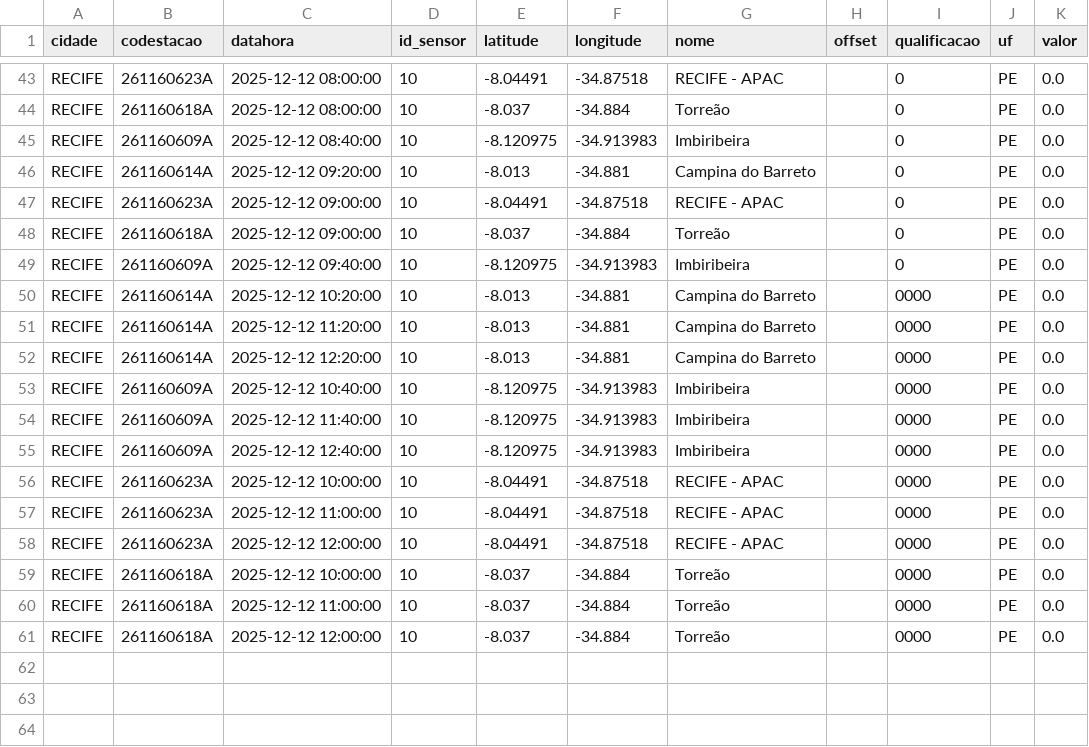
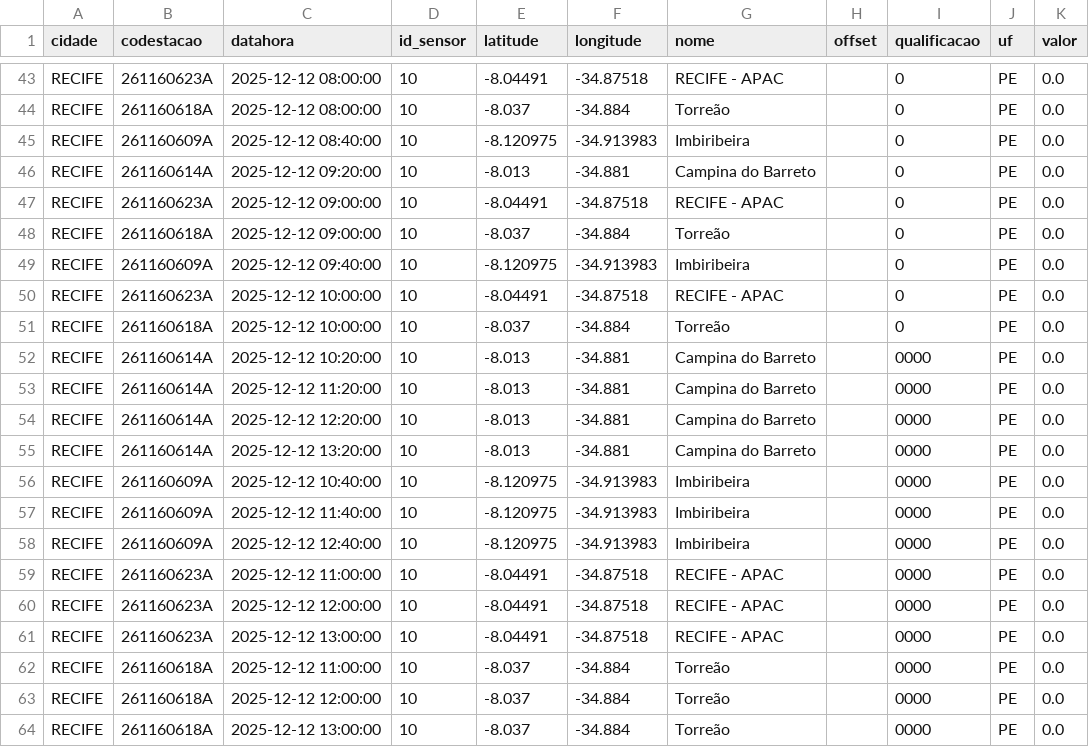
Before and after one commit to RafaellaB/Diagramas-de-risco-din-mico_01, a CSV file: chuva_recife_2025-12-12.csv, drawn as a sheet; only a part is shown, gaps mark what is left out.

```diff
--- a/chuva_recife_2025-12-12.csv
+++ b/chuva_recife_2025-12-12.csv
@@ -49,2 +49,4 @@ RECIFE,261160618A,2025-12-12 09:00:00,10,-8.037,-34.884,Torreão,,0,PE,0.0
 RECIFE,261160609A,2025-12-12 09:40:00,10,-8.120975,-34.913983,Imbiribeira,,0,PE,0.0
+RECIFE,261160623A,2025-12-12 10:00:00,10,-8.04491,-34.87518,RECIFE - APAC,,0,PE,0.0
+RECIFE,261160618A,2025-12-12 10:00:00,10,-8.037,-34.884,Torreão,,0,PE,0.0
 RECIFE,261160614A,2025-12-12 10:20:00,10,-8.013,-34.881,Campina do Barreto,,0000,PE,0.0
@@ -52,2 +54,3 @@ RECIFE,261160614A,2025-12-12 11:20:00,10,-8.013,-34.881,Campina do Barreto,,0000
 RECIFE,261160614A,2025-12-12 12:20:00,10,-8.013,-34.881,Campina do Barreto,,0000,PE,0.0
+RECIFE,261160614A,2025-12-12 13:20:00,10,-8.013,-34.881,Campina do Barreto,,0000,PE,0.0
 RECIFE,261160609A,2025-12-12 10:40:00,10,-8.120975,-34.913983,Imbiribeira,,0000,PE,0.0
@@ -55,7 +58,7 @@ RECIFE,261160609A,2025-12-12 11:40:00,10,-8.120975,-34.913983,Imbiribeira,,0000,
 RECIFE,261160609A,2025-12-12 12:40:00,10,-8.120975,-34.913983,Imbiribeira,,0000,PE,0.0
-RECIFE,261160623A,2025-12-12 10:00:00,10,-8.04491,-34.87518,RECIFE - APAC,,0000,PE,0.0
 RECIFE,261160623A,2025-12-12 11:00:00,10,-8.04491,-34.87518,RECIFE - APAC,,0000,PE,0.0
 RECIFE,261160623A,2025-12-12 12:00:00,10,-8.04491,-34.87518,RECIFE - APAC,,0000,PE,0.0
-RECIFE,261160618A,2025-12-12 10:00:00,10,-8.037,-34.884,Torreão,,0000,PE,0.0
+RECIFE,261160623A,2025-12-12 13:00:00,10,-8.04491,-34.87518,RECIFE - APAC,,0000,PE,0.0
 RECIFE,261160618A,2025-12-12 11:00:00,10,-8.037,-34.884,Torreão,,0000,PE,0.0
 RECIFE,261160618A,2025-12-12 12:00:00,10,-8.037,-34.884,Torreão,,0000,PE,0.0
+RECIFE,261160618A,2025-12-12 13:00:00,10,-8.037,-34.884,Torreão,,0000,PE,0.0
```
